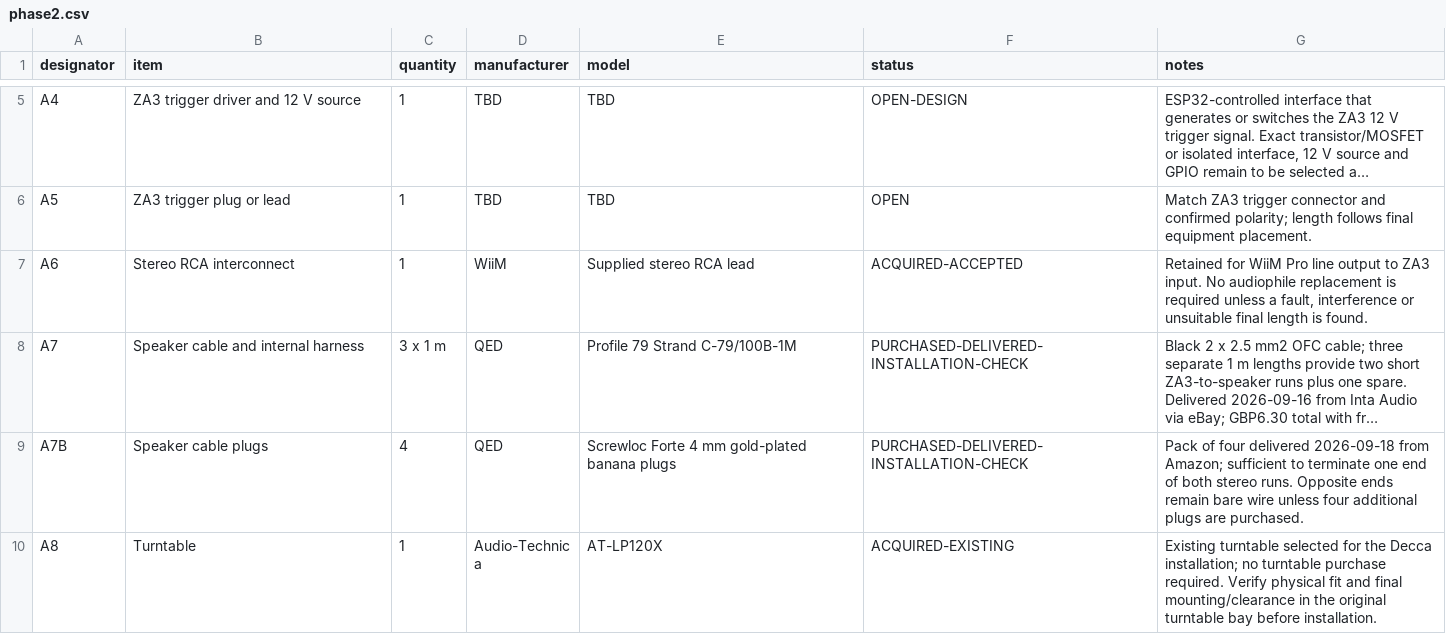
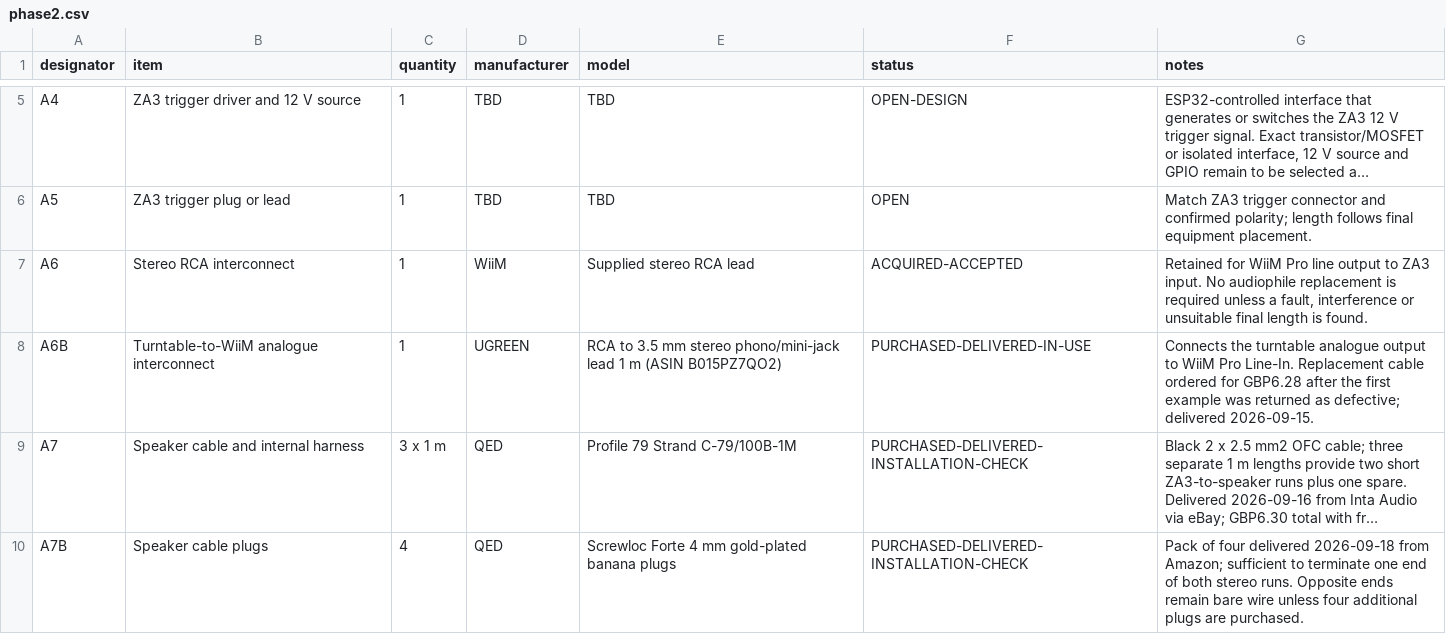
Before and after one commit to LeweeLewee/Decca, a CSV file: hardware/BOM/phase2.csv, drawn as a sheet; only a part is shown, gaps mark what is left out; the shorter side is filled out with more unchanged rows; long unchanged cells end in …; the diff names each change by its address in the sheet, - before the commit and + after, or states it on an @@ line.

Commit message:
Add UGREEN turntable interconnect to Phase 2 BOM

```diff
--- a/hardware/BOM/phase2.csv
+++ b/hardware/BOM/phase2.csv
+row 8: A6B | Turntable-to-WiiM analogue interconnect | 1 | UGREEN | RCA to 3.5 mm stereo phono/mini-jack lead 1 m (ASIN B015PZ7QO2) | PURCHASED-DELIVERED-IN-USE | Connects the turntable analogue output to WiiM Pro Line-In. Replacement cable ordered for GBP6.28 after the first example was returned as defective; delivered 2026-09-15.
```
